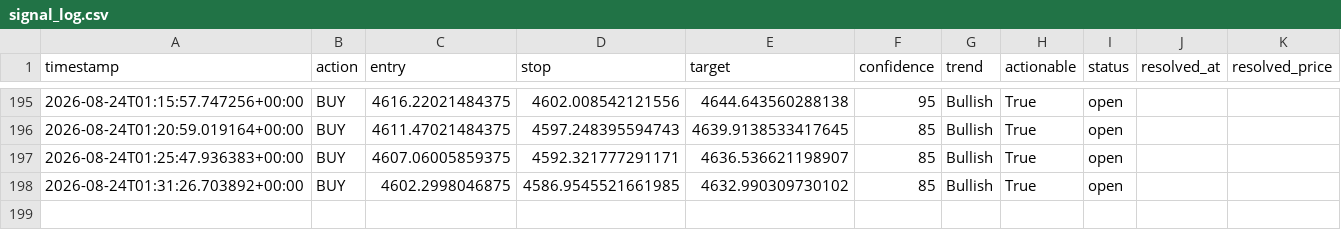
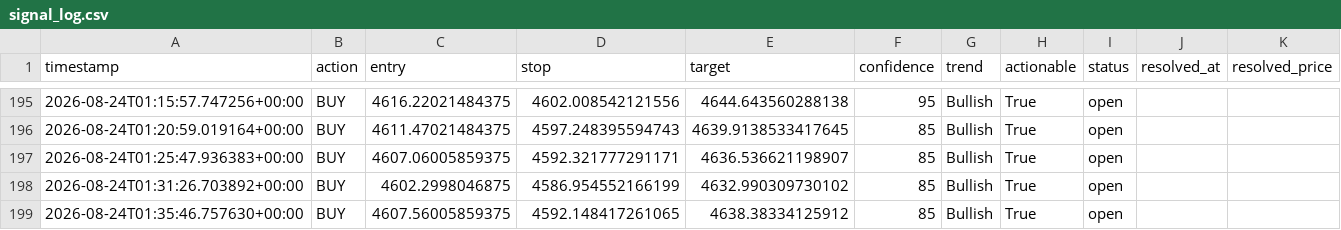
Before and after one commit to wyethmontz/trading-assistant, a CSV file: data/signal_log.csv, drawn as a sheet; only a part is shown, gaps mark what is left out.

```diff
--- a/data/signal_log.csv
+++ b/data/signal_log.csv
@@ -197,2 +197,3 @@ timestamp,action,entry,stop,target,confidence,trend,actionable,status,resolved_a
 2026-08-24T01:25:47.936383+00:00,BUY,4607.06005859375,4592.321777291171,4636.536621198907,85,Bullish,True,open,,
-2026-08-24T01:31:26.703892+00:00,BUY,4602.2998046875,4586.9545521661985,4632.990309730102,85,Bullish,True,open,,
+2026-08-24T01:31:26.703892+00:00,BUY,4602.2998046875,4586.954552166199,4632.990309730102,85,Bullish,True,open,,
+2026-08-24T01:35:46.757630+00:00,BUY,4607.56005859375,4592.148417261065,4638.38334125912,85,Bullish,True,open,,
```
